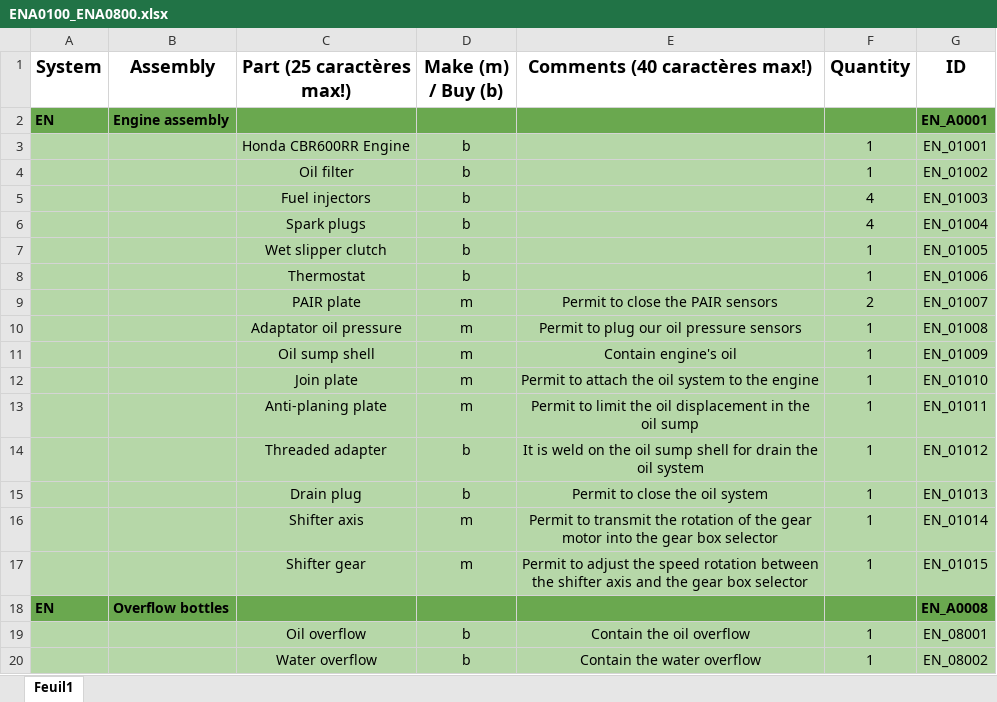
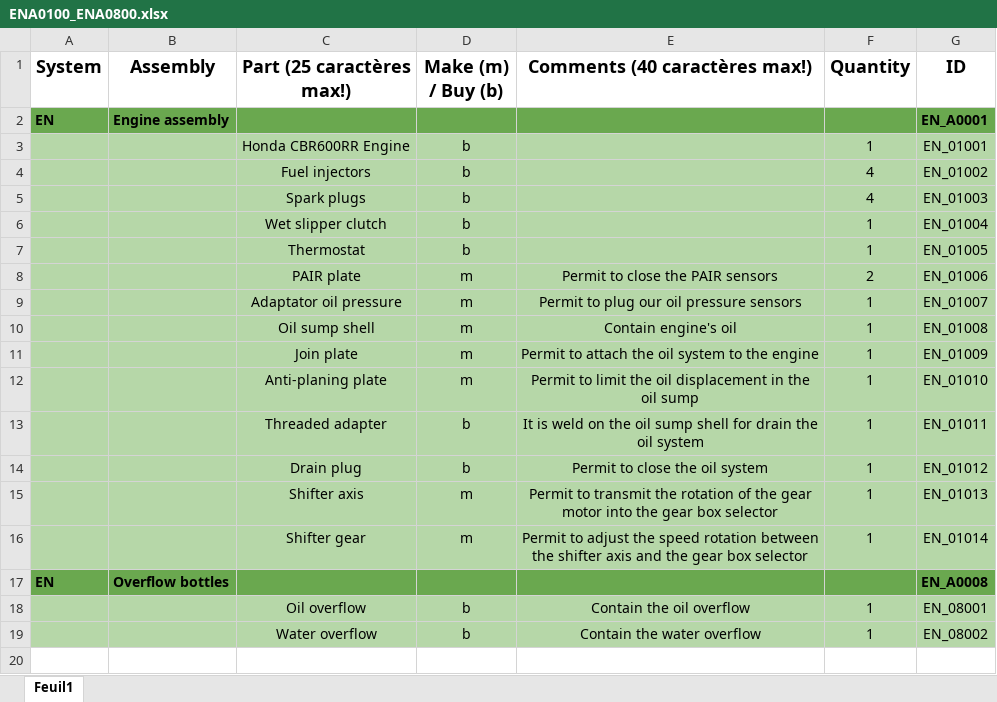
Before and after one commit to EOSCogniton/STUF2019, an Excel workbook: CR - Cost Report/BOM/EN/ENA0100_ENA0800.xlsx, sheet Feuil1, drawn as a sheet; values as stored, in another font and other column widths than the file's, no borders; removed rows and columns are numbered as before the commit, all else as after; the diff names each change by its address in the sheet, - before the commit and + after, or states it on an @@ line.

```diff
--- a/CR - Cost Report/BOM/EN/ENA0100_ENA0800.xlsx (sheet Feuil1)
+++ b/CR - Cost Report/BOM/EN/ENA0100_ENA0800.xlsx (sheet Feuil1)
-row 4:  |  | Oil filter | b |  | 1 | EN_01002
-G4 (ID): EN_01003
+G4 (ID): EN_01002
-G5 (ID): EN_01004
+G5 (ID): EN_01003
-G6 (ID): EN_01005
+G6 (ID): EN_01004
-G7 (ID): EN_01006
+G7 (ID): EN_01005
-G8 (ID): EN_01007
+G8 (ID): EN_01006
-G9 (ID): EN_01008
+G9 (ID): EN_01007
-G10 (ID): EN_01009
+G10 (ID): EN_01008
-G11 (ID): EN_01010
+G11 (ID): EN_01009
-G12 (ID): EN_01011
+G12 (ID): EN_01010
-G13 (ID): EN_01012
+G13 (ID): EN_01011
-G14 (ID): EN_01013
+G14 (ID): EN_01012
-G15 (ID): EN_01014
+G15 (ID): EN_01013
-G16 (ID): EN_01015
+G16 (ID): EN_01014
```
Also changed, not shown: 23 other files.
